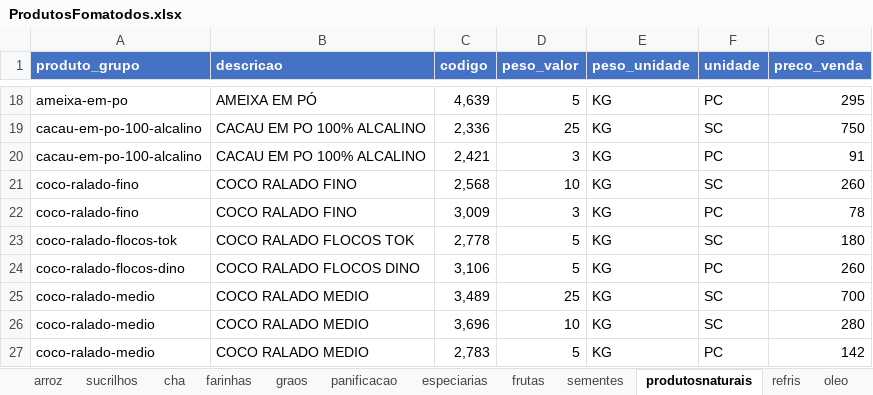
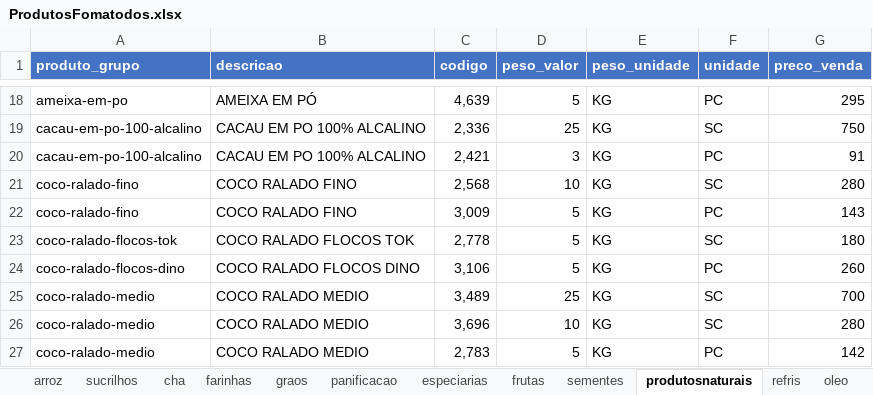
Before and after one commit to MuriloBastos6/Lista-de-Produtos-Bourached, an Excel workbook: data/ProdutosFomatodos.xlsx, sheet produtosnaturais, drawn as a sheet; only a part is shown, gaps mark what is left out; values as stored, in another font and other column widths than the file's, no borders; the diff names each change by its address in the sheet, - before the commit and + after, or states it on an @@ line.

```diff
--- a/data/ProdutosFomatodos.xlsx (sheet produtosnaturais)
+++ b/data/ProdutosFomatodos.xlsx (sheet produtosnaturais)
-G21 (preco_venda): 260
+G21 (preco_venda): 280
-D22 (peso_valor): 3
+D22 (peso_valor): 5
-G22 (preco_venda): 78
+G22 (preco_venda): 143
```
Also changed, not shown: 2 other files.
